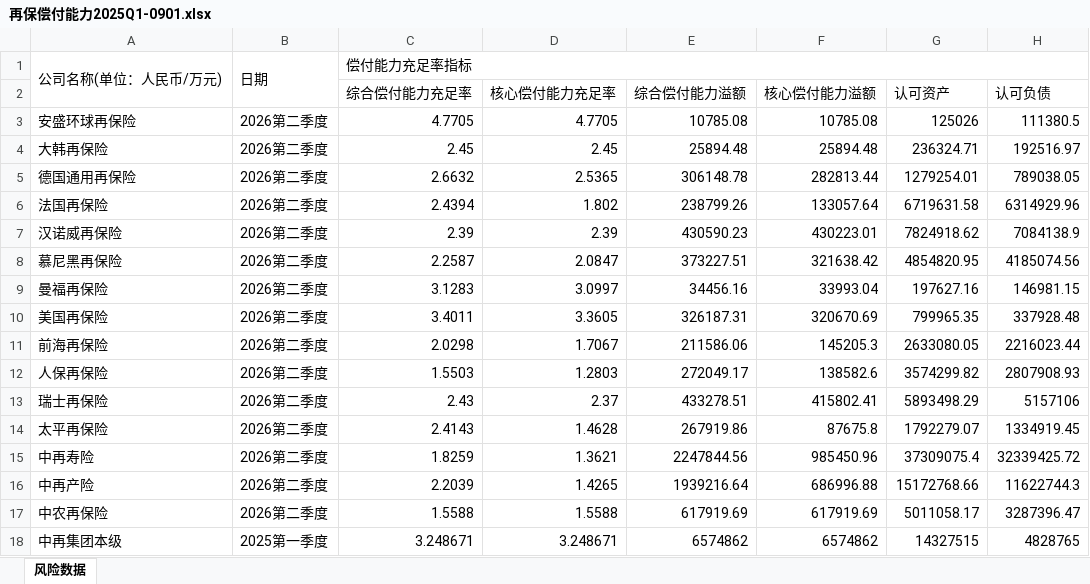
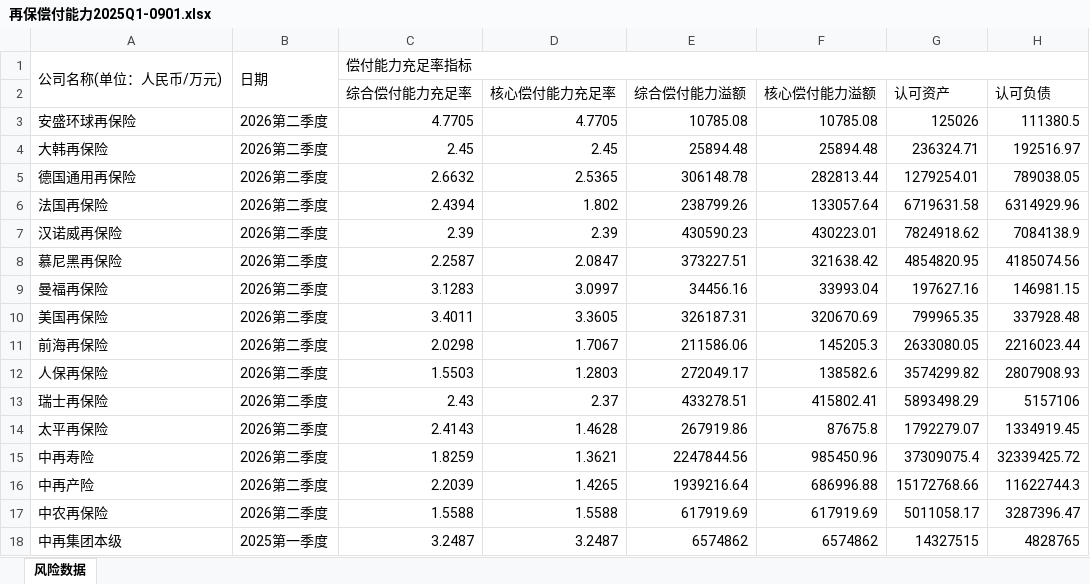
Before and after one commit to yyseles/solvency, an Excel workbook: data/再保偿付能力2025Q1-0901.xlsx, sheet 风险数据, drawn as a sheet; only a part is shown; values as stored, in another font and other column widths than the file's, no borders; the diff names each change by its address in the sheet, - before the commit and + after, or states it on an @@ line.

Commit message:
data: 中再集团本级补 2023Q4 + 2022Q2 充足率修正为报告值(643.65%) + 新增 2022~2025 年度(次年Q1期初/审计后)数据

```diff
--- a/data/再保偿付能力2025Q1-0901.xlsx (sheet 风险数据)
+++ b/data/再保偿付能力2025Q1-0901.xlsx (sheet 风险数据)
-C18 (综合偿付能力充足率): 3.248671
+C18 (综合偿付能力充足率): 3.2487
-D18 (核心偿付能力充足率): 3.248671
+D18 (核心偿付能力充足率): 3.2487
```
Also changed, not shown: data/再保偿付能力2022Q1-0901.xlsx, data/再保偿付能力2023Q1-0901.xlsx, 37 other files.
